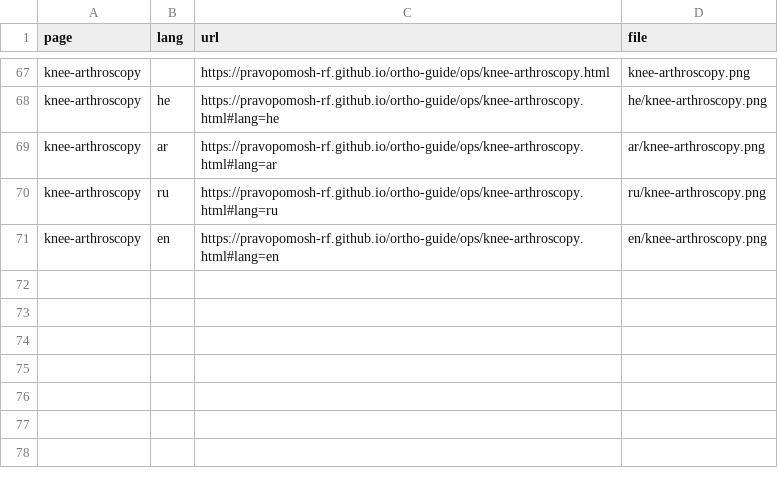
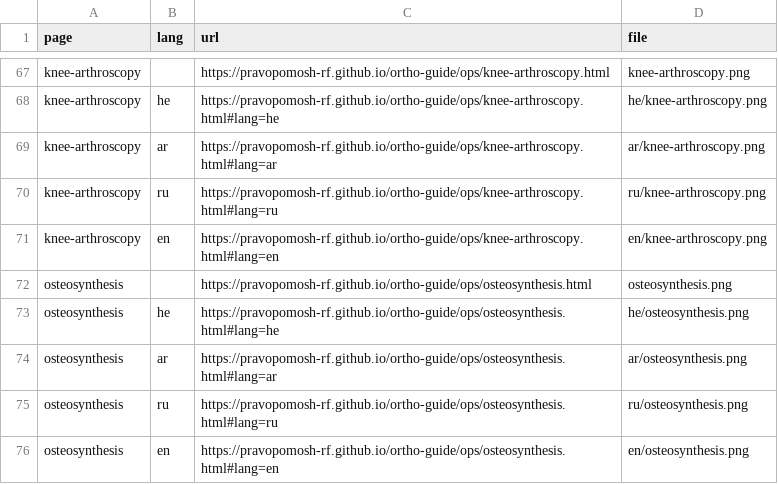
Before and after one commit to pravopomosh-rf/ortho-guide, a CSV file: qr/links.csv, drawn as a sheet; only a part is shown, gaps mark what is left out.

```diff
--- a/qr/links.csv
+++ b/qr/links.csv
@@ -71 +71,6 @@ knee-arthroscopy,ru,https://pravopomosh-rf.github.io/ortho-guide/ops/knee-arthro
 knee-arthroscopy,en,https://pravopomosh-rf.github.io/ortho-guide/ops/knee-arthroscopy.html#lang=en,en/knee-arthroscopy.png
+osteosynthesis,,https://pravopomosh-rf.github.io/ortho-guide/ops/osteosynthesis.html,osteosynthesis.png
+osteosynthesis,he,https://pravopomosh-rf.github.io/ortho-guide/ops/osteosynthesis.html#lang=he,he/osteosynthesis.png
+osteosynthesis,ar,https://pravopomosh-rf.github.io/ortho-guide/ops/osteosynthesis.html#lang=ar,ar/osteosynthesis.png
+osteosynthesis,ru,https://pravopomosh-rf.github.io/ortho-guide/ops/osteosynthesis.html#lang=ru,ru/osteosynthesis.png
+osteosynthesis,en,https://pravopomosh-rf.github.io/ortho-guide/ops/osteosynthesis.html#lang=en,en/osteosynthesis.png
```
Also changed, not shown: 7 other files.
